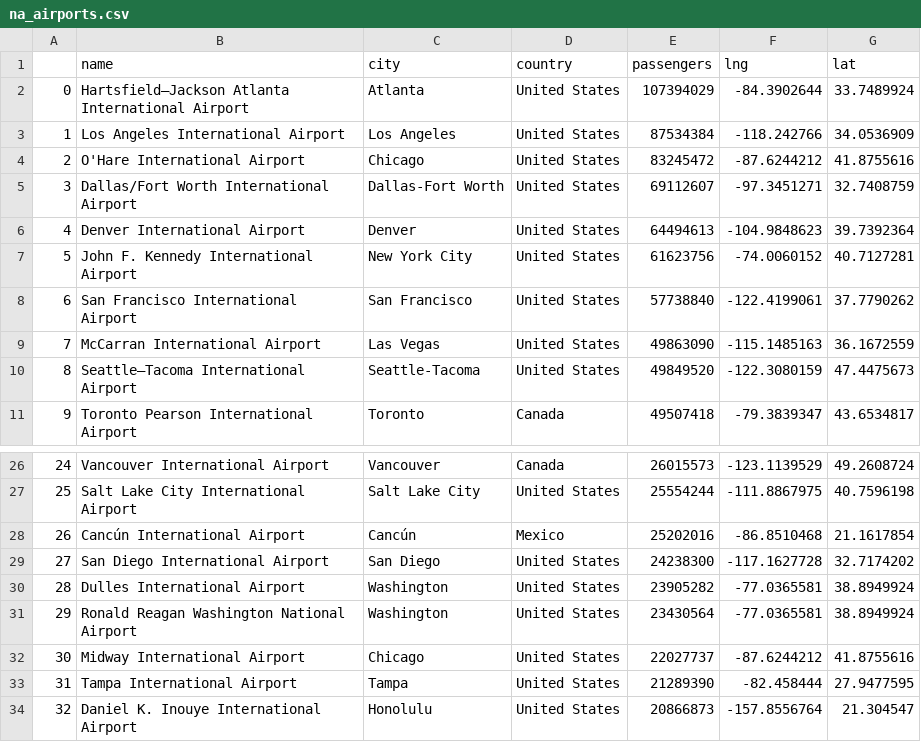
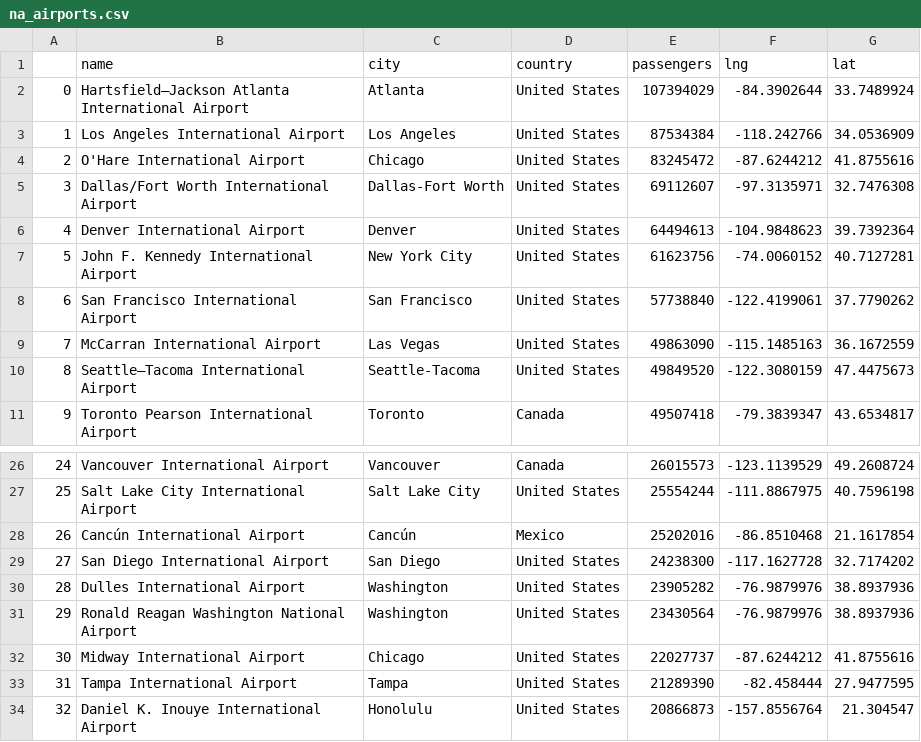
Before and after one commit to RitaTcepeleva/Hub, a CSV file: data/na_airports.csv, drawn as a sheet; only a part is shown, gaps mark what is left out.

```diff
--- a/data/na_airports.csv
+++ b/data/na_airports.csv
@@ -4,3 +4,3 @@
 2,O'Hare International Airport,Chicago,United States,83245472,-87.6244212,41.8755616
-3,Dallas/Fort Worth International Airport,Dallas-Fort Worth,United States,69112607,-97.3451271,32.7408759
+3,Dallas/Fort Worth International Airport,Dallas-Fort Worth,United States,69112607,-97.3135971,32.7476308
 4,Denver International Airport,Denver,United States,64494613,-104.9848623,39.7392364
@@ -29,4 +29,4 @@
 27,San Diego International Airport,San Diego,United States,24238300,-117.1627728,32.7174202
-28,Dulles International Airport,Washington,United States,23905282,-77.0365581,38.8949924
-29,Ronald Reagan Washington National Airport,Washington,United States,23430564,-77.0365581,38.8949924
+28,Dulles International Airport,Washington,United States,23905282,-76.9879976,38.8937936
+29,Ronald Reagan Washington National Airport,Washington,United States,23430564,-76.9879976,38.8937936
 30,Midway International Airport,Chicago,United States,22027737,-87.6244212,41.8755616
```
Also changed, not shown: data/hi_airports.csv, data/pak_airports.csv, 8 other files.
